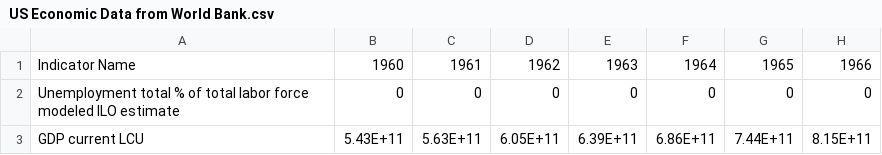
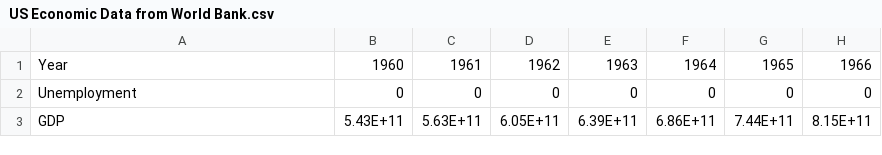
Before and after one commit to EngineerMuhammadUmair/Analyzing-US-Economic-Data, a CSV file: US Economic Data from World Bank.csv, drawn as a sheet; only a part is shown; the diff names each change by its address in the sheet, - before the commit and + after, or states it on an @@ line.

Commit message:
Update US Economic Data from World Bank.csv

```diff
--- a/US Economic Data from World Bank.csv
+++ b/US Economic Data from World Bank.csv
-A1: Indicator Name
+A1: Year
-A2: Unemployment total % of total labor force modeled ILO estimate
+A2: Unemployment
-A3: GDP current LCU
+A3: GDP
```
